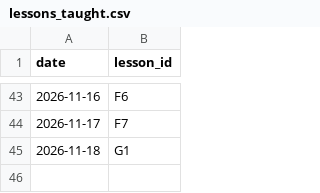
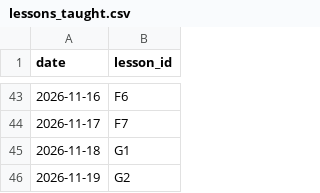
Before and after one commit to mlaiqueai/Tester1, a CSV file: data/lessons_taught.csv, drawn as a sheet; only a part is shown, gaps mark what is left out.

```diff
--- a/data/lessons_taught.csv
+++ b/data/lessons_taught.csv
@@ -45 +45,2 @@ date,lesson_id
 2026-11-18,G1
+2026-11-19,G2
```
